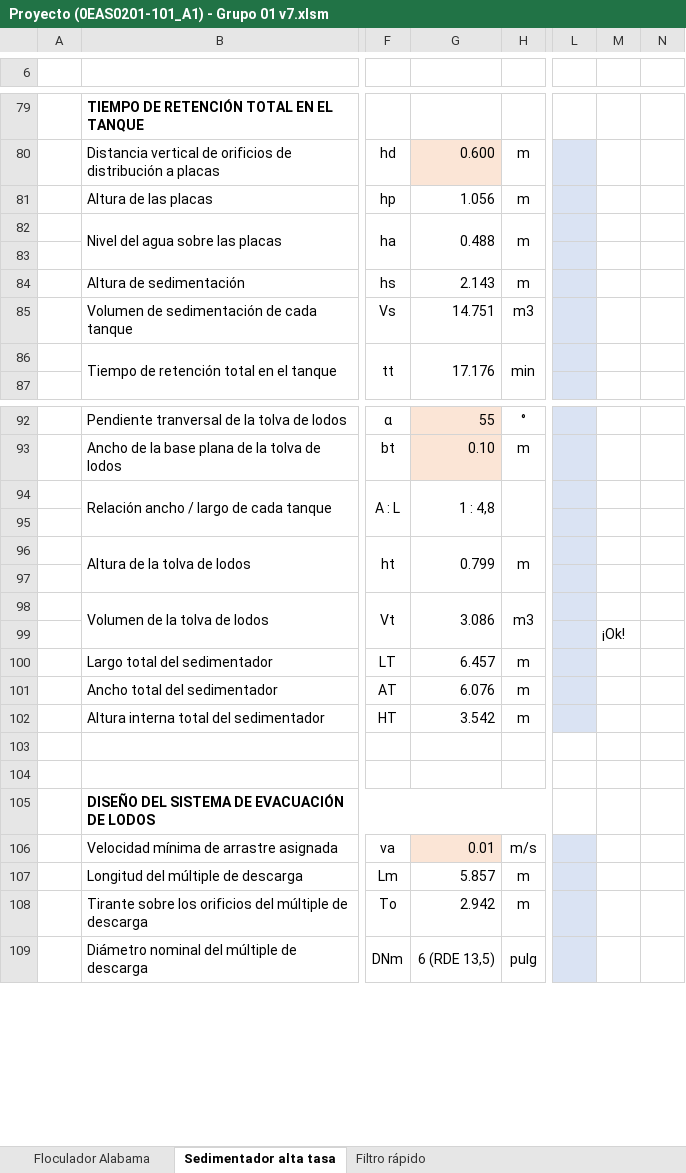
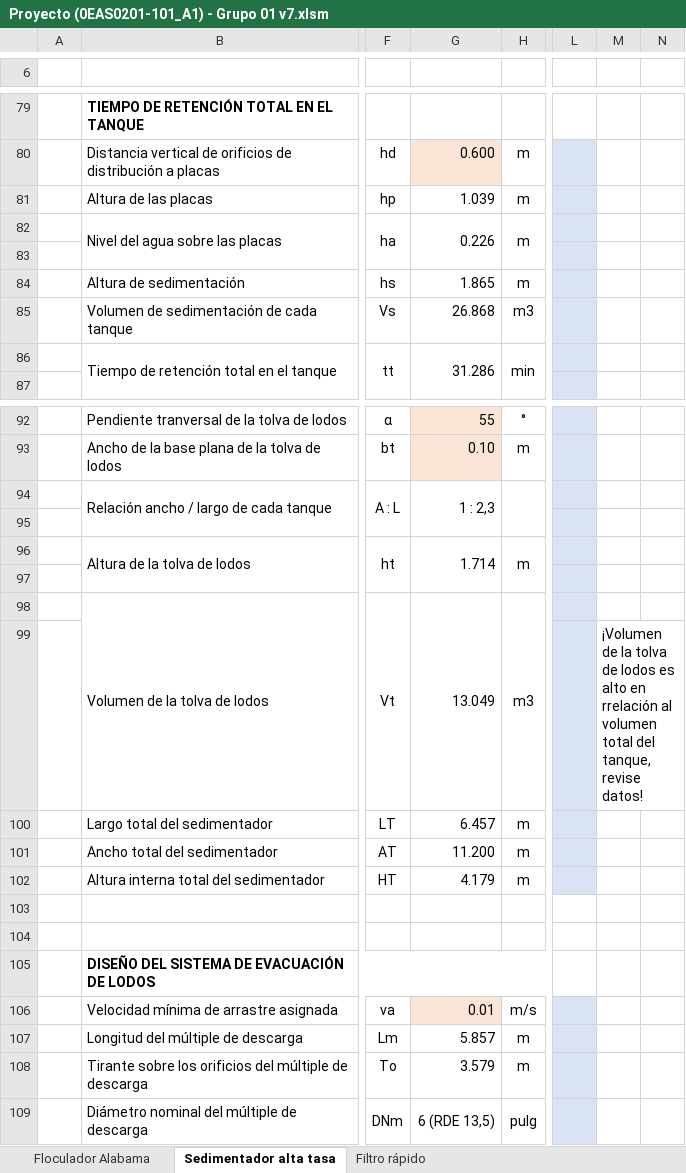
Before and after one commit to VR04/repoAguas, an Excel workbook: Excel/Proyecto (0EAS0201-101_A1) - Grupo 01 v7.xlsm, sheet Sedimentador alta tasa, drawn as a sheet; only a part is shown, gaps mark what is left out; values as stored, in another font and other column widths than the file's, no borders; charts and pictures not drawn; the diff covers the shown part only; the diff names each change by its address in the sheet, - before the commit and + after, or states it on an @@ line.

```diff
--- a/Excel/Proyecto (0EAS0201-101_A1) - Grupo 01 v7.xlsm (sheet Sedimentador alta tasa)
+++ b/Excel/Proyecto (0EAS0201-101_A1) - Grupo 01 v7.xlsm (sheet Sedimentador alta tasa)
-G81: 1.056
+G81: 1.039
-G82: 0.488
+G82: 0.226
-G84: 2.143
+G84: 1.865
-G85: 14.751
+G85: 26.868
-G86: 17.176
+G86: 31.286
-G94: 1 : 4,8
+G94: 1 : 2,3
-G96: 0.799
+G96: 1.714
-G98: 3.086
+G98: 13.049
-M99: ¡Ok!
+M99: ¡Volumen de la tolva de lodos es alto en rrelación al volumen total del tanque, revise datos!
-G101: 6.076
+G101: 11.200
-G102: 3.542
+G102: 4.179
-G108: 2.942
+G108: 3.579
```
Also changed, not shown: 60 edited cells elsewhere in this sheet, charts or pictures, Excel/Proyecto (0EAS0201-101_A1) - Grupo 01 v6.xlsx, 2 other files.
